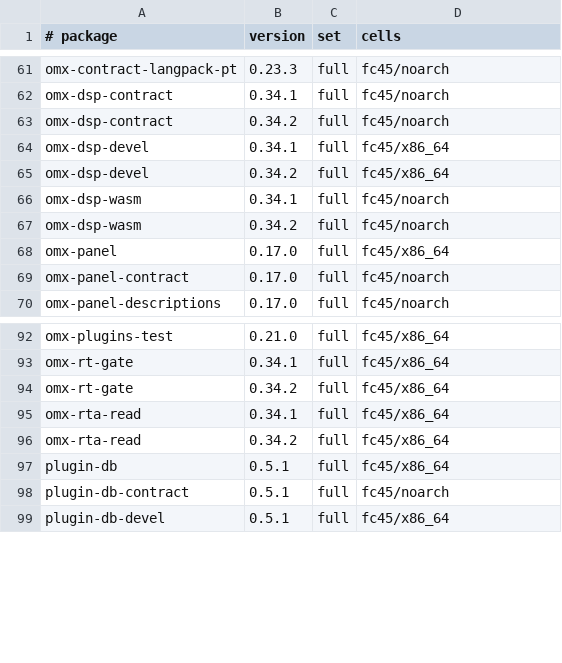
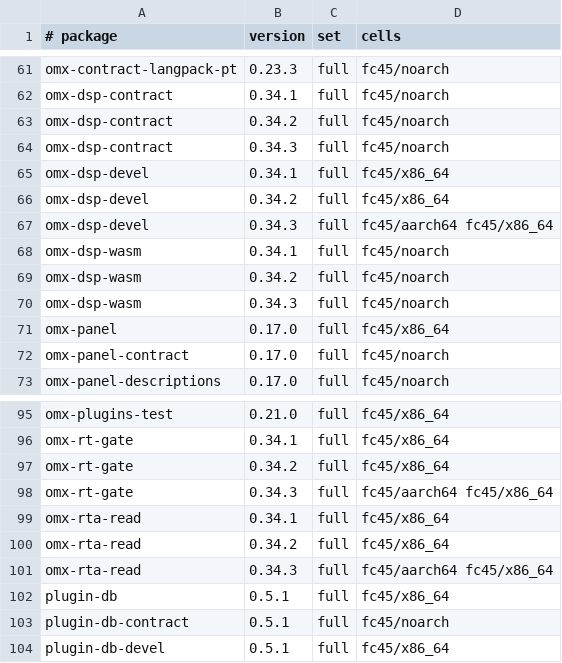
Before and after one commit to Open-Mixer/open-mixer.github.io, a TSV file: staging/rpm/cells.tsv, drawn as a sheet; only a part is shown, gaps mark what is left out; the diff names each change by its address in the sheet, - before the commit and + after, or states it on an @@ line.

Commit message:
staging/rpm: publish staged 4eb9848367f9ae11d5c90922be8667b943750ce4 (omx-dsp)

```diff
--- a/staging/rpm/cells.tsv
+++ b/staging/rpm/cells.tsv
+row 64: omx-dsp-contract | 0.34.3 | full | fc45/noarch
+row 67: omx-dsp-devel | 0.34.3 | full | fc45/aarch64 fc45/x86_64
+row 70: omx-dsp-wasm | 0.34.3 | full | fc45/noarch
+row 98: omx-rt-gate | 0.34.3 | full | fc45/aarch64 fc45/x86_64
+row 101: omx-rta-read | 0.34.3 | full | fc45/aarch64 fc45/x86_64
```
Also changed, not shown: 56 other files.
